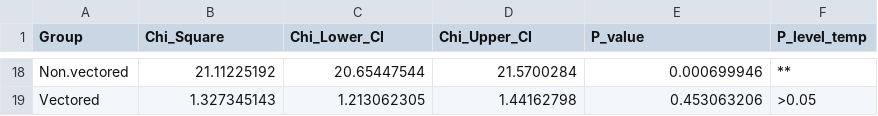
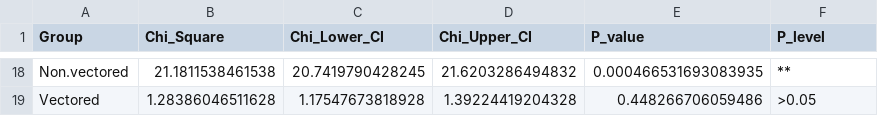
Before and after one commit to BioDivHealth/climate_meta, a CSV file: outputs/tables/chisq_results_temperature.csv, drawn as a sheet; only a part is shown, gaps mark what is left out; the diff covers the shown part only; the diff names each change by its address in the sheet, - before the commit and + after, or states it on an @@ line.

```diff
--- a/outputs/tables/chisq_results_temperature.csv
+++ b/outputs/tables/chisq_results_temperature.csv
-F1: P_level_temp
+F1: P_level
-B18 (Chi_Square): 21.11225192
+B18 (Chi_Square): 21.1811538461538
-C18 (Chi_Lower_CI): 20.65447544
+C18 (Chi_Lower_CI): 20.7419790428245
-D18 (Chi_Upper_CI): 21.5700284
+D18 (Chi_Upper_CI): 21.6203286494832
-E18 (P_value): 0.000699946
+E18 (P_value): 0.000466531693083935
-B19 (Chi_Square): 1.327345143
+B19 (Chi_Square): 1.28386046511628
-C19 (Chi_Lower_CI): 1.213062305
+C19 (Chi_Lower_CI): 1.17547673818928
-D19 (Chi_Upper_CI): 1.44162798
+D19 (Chi_Upper_CI): 1.39224419204328
-E19 (P_value): 0.453063206
+E19 (P_value): 0.448266706059486
```
Also changed, not shown: 64 edited cells elsewhere in this file, outputs/tables/chisq_results_humidity.csv, outputs/tables/chisq_results_overall.csv, 1 other file.
